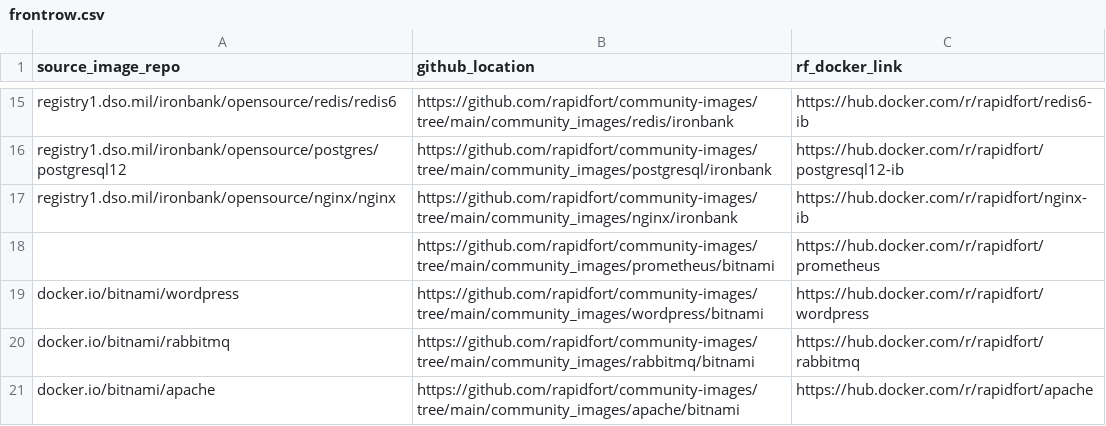
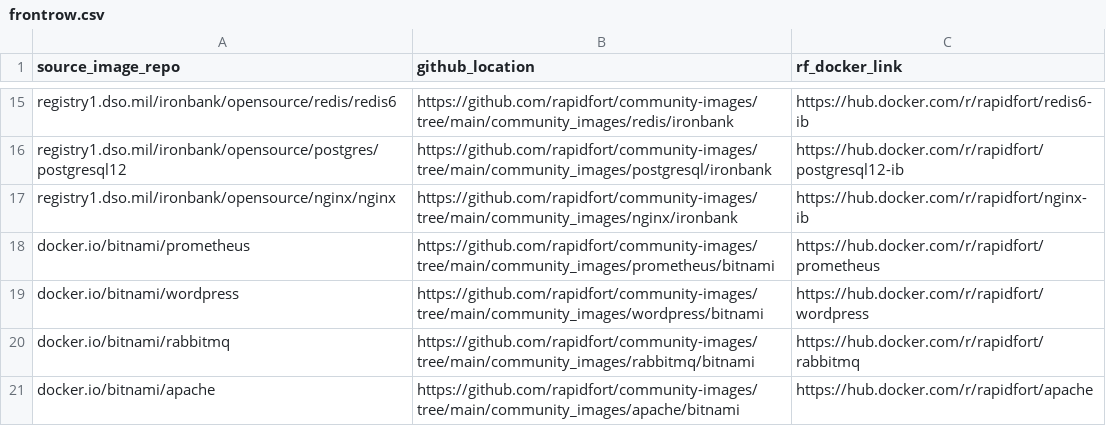
Before and after one commit to rapidfort/community-images, a CSV file: frontrow.csv, drawn as a sheet; only a part is shown, gaps mark what is left out.

```diff
--- a/frontrow.csv
+++ b/frontrow.csv
@@ -17,3 +17,3 @@ registry1.dso.mil/ironbank/opensource/postgres/postgresql12,https://github.com/r
 registry1.dso.mil/ironbank/opensource/nginx/nginx,https://github.com/rapidfort/community-images/tree/main/community_images/nginx/ironbank,https://hub.docker.com/r/rapidfort/nginx-ib
-,https://github.com/rapidfort/community-images/tree/main/community_images/prometheus/bitnami,https://hub.docker.com/r/rapidfort/prometheus
+docker.io/bitnami/prometheus,https://github.com/rapidfort/community-images/tree/main/community_images/prometheus/bitnami,https://hub.docker.com/r/rapidfort/prometheus
 docker.io/bitnami/wordpress,https://github.com/rapidfort/community-images/tree/main/community_images/wordpress/bitnami,https://hub.docker.com/r/rapidfort/wordpress
```
Also changed, not shown: 3 other files.
